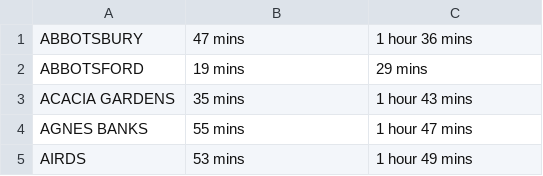
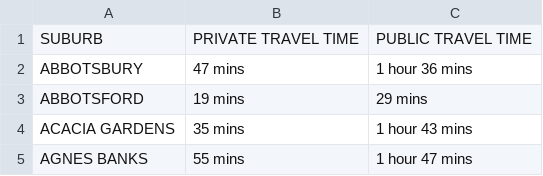
Before and after one commit to williamguo5/housingPrices, a CSV file: travel/travel.csv, drawn as a sheet; only a part is shown; the shorter side is filled out with more unchanged rows.

Commit message:
Added hospitals + edit travel.csv

```diff
--- a/travel/travel.csv
+++ b/travel/travel.csv
@@ -1 +1,2 @@
+SUBURB,PRIVATE TRAVEL TIME,PUBLIC TRAVEL TIME
 ABBOTSBURY,47 mins,1 hour 36 mins
```
Also changed, not shown: 2 other files.
